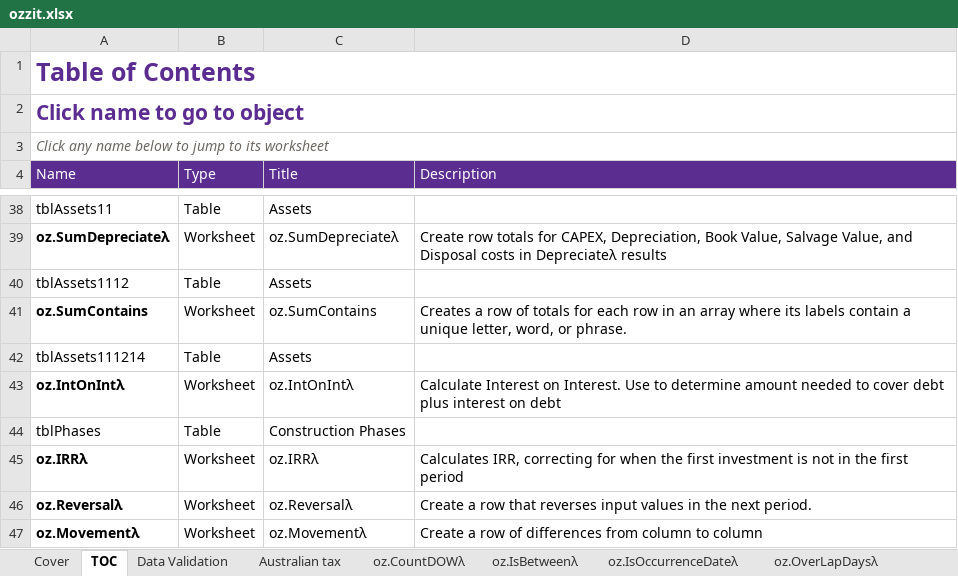
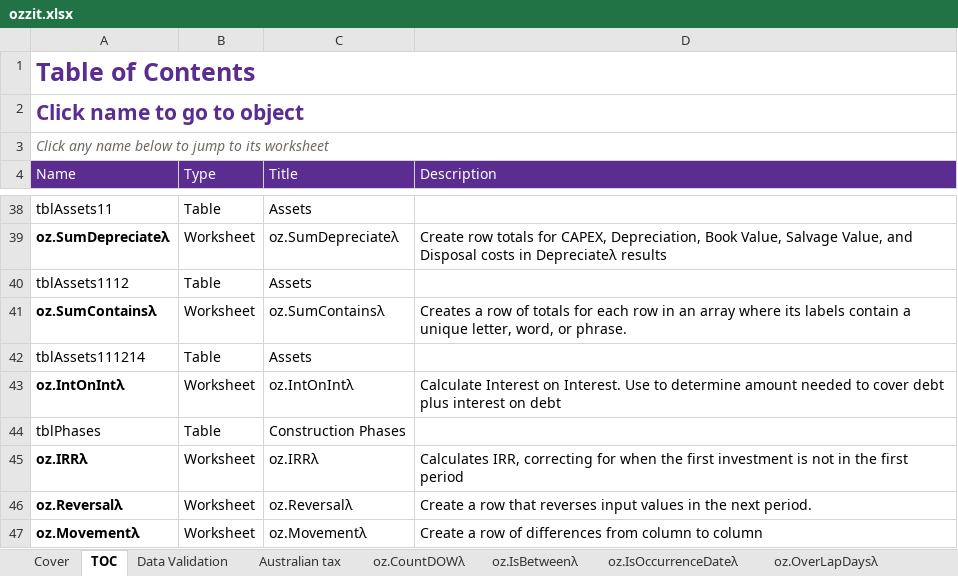
Before and after one commit to ryanduguid/Ozzit, an Excel workbook: ozzit.xlsx, sheet TOC, drawn as a sheet; only a part is shown, gaps mark what is left out; values as stored, in another font and other column widths than the file's, no borders; charts and pictures and conditional formats and table styles not drawn; the diff names each change by its address in the sheet, - before the commit and + after, or states it on an @@ line.

Commit message:
Fix two copied WEBPAGE links, give the SumContains tab its λ, ready the v3.1.0 cut (#38)
Help links: oz.CurrentRatioλ carried oz.CashRatioλ's cash-ratio article and
oz.ROIλ carried oz.ROEλ's return-on-equity article, the same copy-paste class
as the earlier help fixes. tools/postbuild/help_links.py repoints both in the
defined names and src/Ratios.txt, anchored on the owning function's own
DESCRIPTION row so the neighbours keep their legitimate URLs. AFE store
synced via tools/sync_afe_store.py.

Sheet name: the oz.SumContains tab was the only single-function demo sheet
named without its function's λ. tools/postbuild/sheet_names.py renames it in
the sheet element, both TOC hyperlinks, the cached CELL("filename") title,
docProps/app.xml and the contents-table row. README catalogue row matched.

Docs: sheetless-function count corrected 85 -> 86 with a non-exhaustive
description (AboutEssentialsλ has a sheet, the other About tables do not);
volatility claim now names the two RangeToDAEλ OFFSET demonstration cells;
LICENCE table row matches the verbatim-MIT file; ATTRIBUTION scopes the
18 August version stamps to the v3.0.0 transform.

CHANGELOG: the two Unreleased sections and the never-tagged v3.1.0 heading
fold into one v3.1.0 section dated at the cut, with new entries for the link
and sheet fixes and the repository baseline (LICENCE, RELEASING, SECURITY,
CodeQL, llms.txt, community files, social preview, CI timeouts); the
superseded 443,284-byte figure now tells the whole story to 440,590.

Both new passes registered in the idempotency suite.

Verification: all six pure-Python gates OK; pytest 61 passed, 31 subtests;
excel_selftest.ps1 259 assertions 0 failed; verify_cache.py all 20,228
cached values match their formulas. The two replacement Investopedia URLs
could not be fetched from this box (investopedia.com 403s automated
clients); slugs taken from the site's canonical term pattern.

```diff
--- a/ozzit.xlsx (sheet TOC)
+++ b/ozzit.xlsx (sheet TOC)
-A41 (Name): oz.SumContains
+A41 (Name): oz.SumContainsλ
-C41 (Title): oz.SumContains
+C41 (Title): oz.SumContainsλ
```
Also changed, not shown: sheet oz.SumContainsλ, other sheet tabs, 7 other files.
